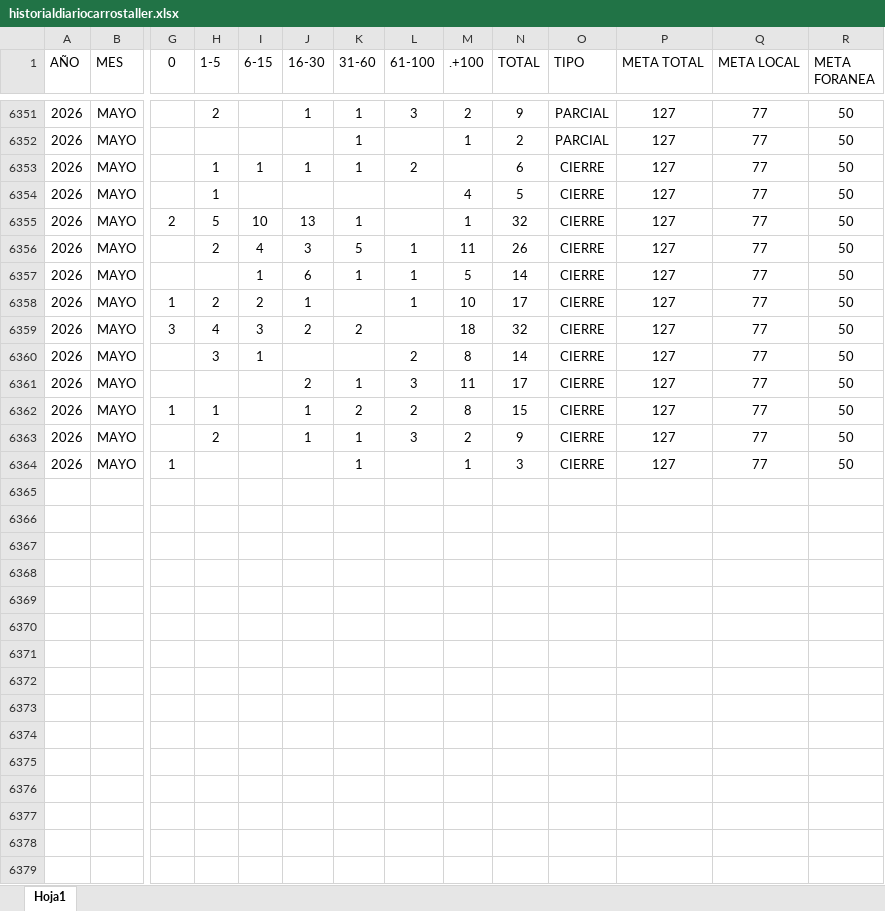
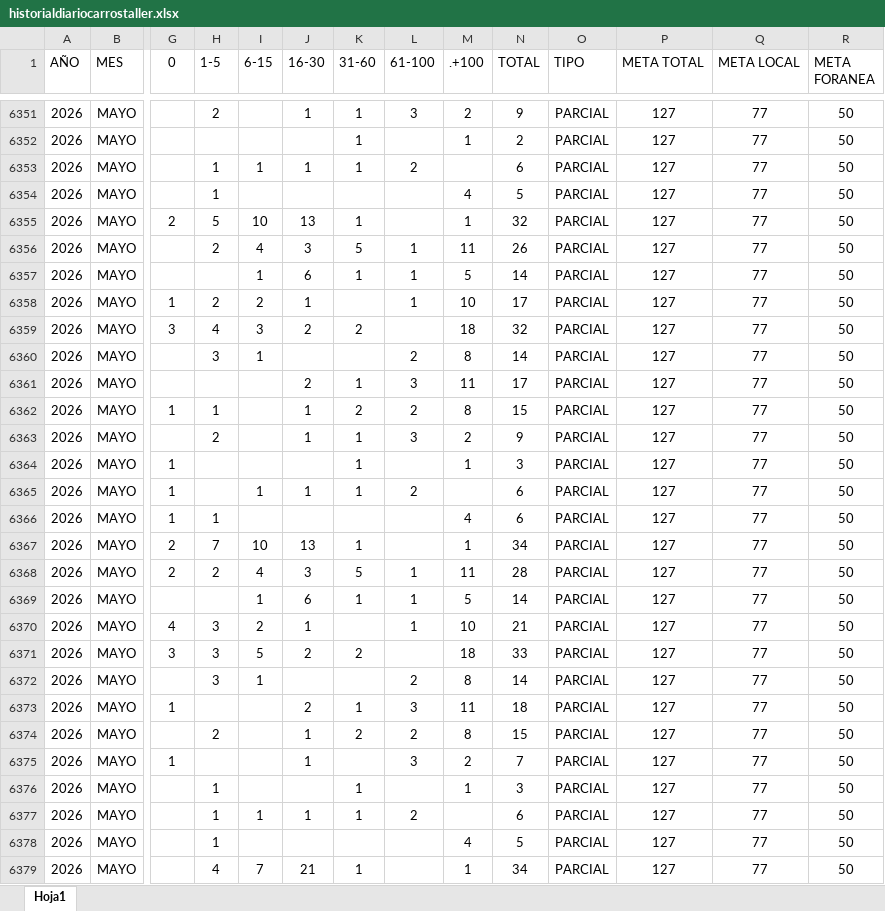
Before and after one commit to EDSALAS15/CARROSTALLERDIARIOYPROMEDIO, an Excel workbook: historialdiariocarrostaller.xlsx, sheet Hoja1, drawn as a sheet; only a part is shown, gaps mark what is left out; values as stored, in another font and other column widths than the file's, no borders; table styles not drawn; rows hold the shown columns only; the diff covers the shown part only; the diff names each change by its address in the sheet, - before the commit and + after, or states it on an @@ line.

Commit message:
Add files via upload

```diff
--- a/historialdiariocarrostaller.xlsx (sheet Hoja1)
+++ b/historialdiariocarrostaller.xlsx (sheet Hoja1)
-O6353:O6364 (TIPO): CIERRE
+O6353:O6364 (TIPO): PARCIAL
+row 6365: 2026 | MAYO | 1 |  | 1 | 1 | 1 | 2 |  | 6 | PARCIAL | 127 | 77 | 50
+row 6366: 2026 | MAYO | 1 | 1 |  |  |  |  | 4 | 6 | PARCIAL | 127 | 77 | 50
+row 6367: 2026 | MAYO | 2 | 7 | 10 | 13 | 1 |  | 1 | 34 | PARCIAL | 127 | 77 | 50
+row 6368: 2026 | MAYO | 2 | 2 | 4 | 3 | 5 | 1 | 11 | 28 | PARCIAL | 127 | 77 | 50
+row 6369: 2026 | MAYO |  |  | 1 | 6 | 1 | 1 | 5 | 14 | PARCIAL | 127 | 77 | 50
+row 6370: 2026 | MAYO | 4 | 3 | 2 | 1 |  | 1 | 10 | 21 | PARCIAL | 127 | 77 | 50
+row 6371: 2026 | MAYO | 3 | 3 | 5 | 2 | 2 |  | 18 | 33 | PARCIAL | 127 | 77 | 50
+row 6372: 2026 | MAYO |  | 3 | 1 |  |  | 2 | 8 | 14 | PARCIAL | 127 | 77 | 50
+row 6373: 2026 | MAYO | 1 |  |  | 2 | 1 | 3 | 11 | 18 | PARCIAL | 127 | 77 | 50
+row 6374: 2026 | MAYO |  | 2 |  | 1 | 2 | 2 | 8 | 15 | PARCIAL | 127 | 77 | 50
+row 6375: 2026 | MAYO | 1 |  |  | 1 |  | 3 | 2 | 7 | PARCIAL | 127 | 77 | 50
+row 6376: 2026 | MAYO |  | 1 |  |  | 1 |  | 1 | 3 | PARCIAL | 127 | 77 | 50
+row 6377: 2026 | MAYO |  | 1 | 1 | 1 | 1 | 2 |  | 6 | PARCIAL | 127 | 77 | 50
+row 6378: 2026 | MAYO |  | 1 |  |  |  |  | 4 | 5 | PARCIAL | 127 | 77 | 50
+row 6379: 2026 | MAYO |  | 4 | 7 | 21 | 1 |  | 1 | 34 | PARCIAL | 127 | 77 | 50
```
Also changed, not shown: 21 added rows elsewhere in this sheet.
